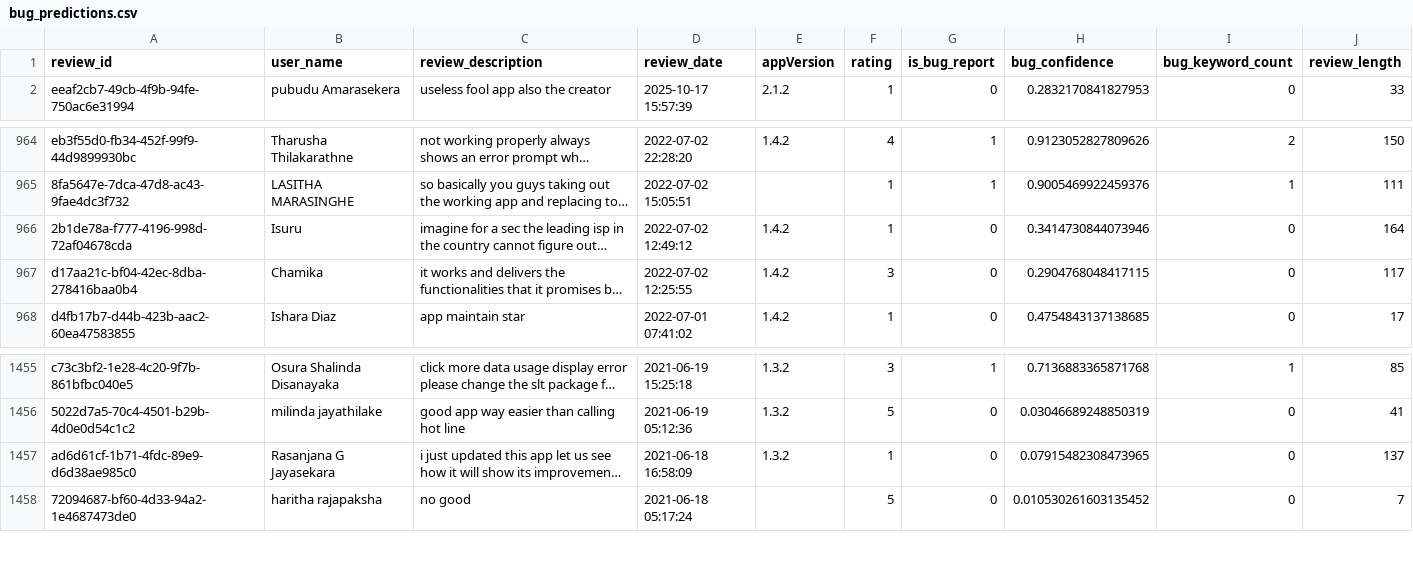
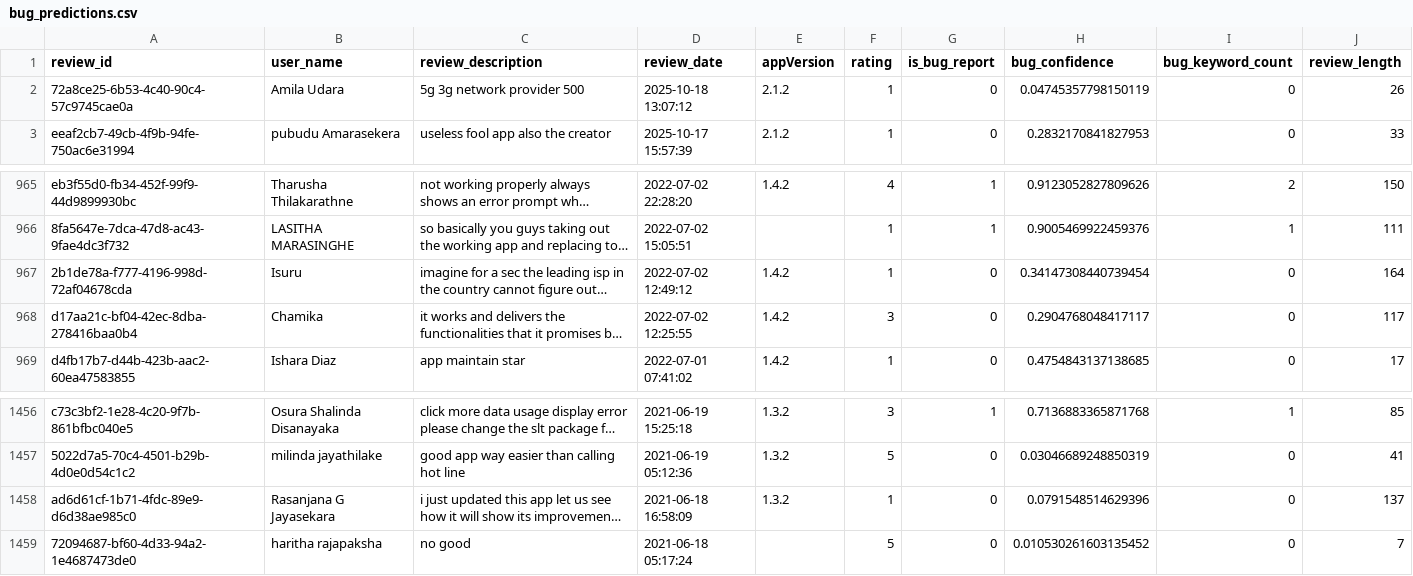
Before and after one commit to Team-SLT/slt-bug-analytics-dashboard, a CSV file: data/bug_predictions.csv, drawn as a sheet; only a part is shown, gaps mark what is left out; long unchanged cells end in …; addresses are those after the commit; the diff names each change by its address in the sheet, - before the commit and + after, or states it on an @@ line.

```diff
--- a/data/bug_predictions.csv
+++ b/data/bug_predictions.csv
+row 2: 72a8ce25-6b53-4c40-90c4-57c9745cae0a | Amila Udara | 5g 3g network provider 500 | 2025-10-18 13:07:12 | 2.1.2 | 1 | 0 | 0.04745357798150119 | 0 | 26
-H967 (bug_confidence): 0.3414730844073946
+H967 (bug_confidence): 0.34147308440739454
-H968 (bug_confidence): 0.2904768048417115
+H968 (bug_confidence): 0.2904768048417117
-H1458 (bug_confidence): 0.07915482308473965
+H1458 (bug_confidence): 0.0791548514629396
```
Also changed, not shown: data/slt_selfcare_google_reviews.csv, 1 other file.
